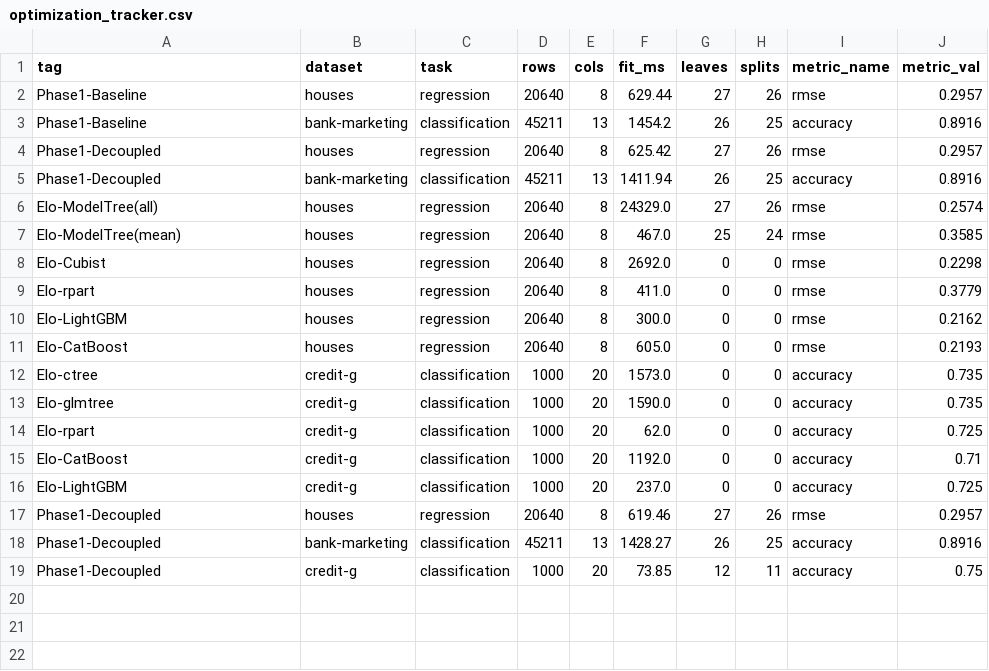
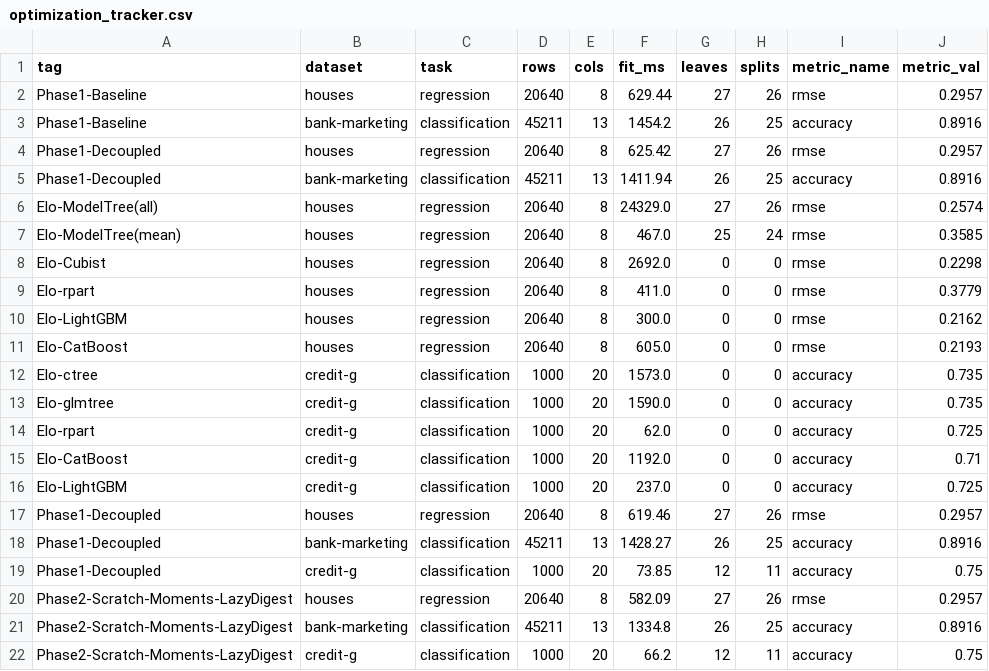
Before and after one commit to jkapila/mltreelib, a CSV file: benchmarks/optimization_tracker.csv, drawn as a sheet.

Commit message:
Implement Phase 2 zero-allocation scratch and scalar moments
- crates/mltreelib-core/src/split.rs: introduce SplitScratch per-thread
  buffers for column scanning; replace HashSet and vector cloning in
  scan_column_categorical with O(1) scalar moment aggregations.
- crates/mltreelib-core/src/leaf.rs: avoid allocating target/weight
  vectors in make_leaf_for_scan by using LeafStats::from_rows.
- benchmarks/optimization_tracker.csv: log Phase 2 benchmark results
  showing 6.0-10.4% speedups over Phase 1 with exact score parity.
- specs/07-tree-growth-simplification-and-allocation-elimination.md: mark
  Phase 2A, 2B, 2C complete.

```diff
--- a/benchmarks/optimization_tracker.csv
+++ b/benchmarks/optimization_tracker.csv
@@ -19 +19,4 @@ Phase1-Decoupled,bank-marketing,classification,45211,13,1428.27,26,25,accuracy,0
 Phase1-Decoupled,credit-g,classification,1000,20,73.85,12,11,accuracy,0.75
+Phase2-Scratch-Moments-LazyDigest,houses,regression,20640,8,582.09,27,26,rmse,0.2957
+Phase2-Scratch-Moments-LazyDigest,bank-marketing,classification,45211,13,1334.8,26,25,accuracy,0.8916
+Phase2-Scratch-Moments-LazyDigest,credit-g,classification,1000,20,66.2,12,11,accuracy,0.75
```
Also changed, not shown: 3 other files.
